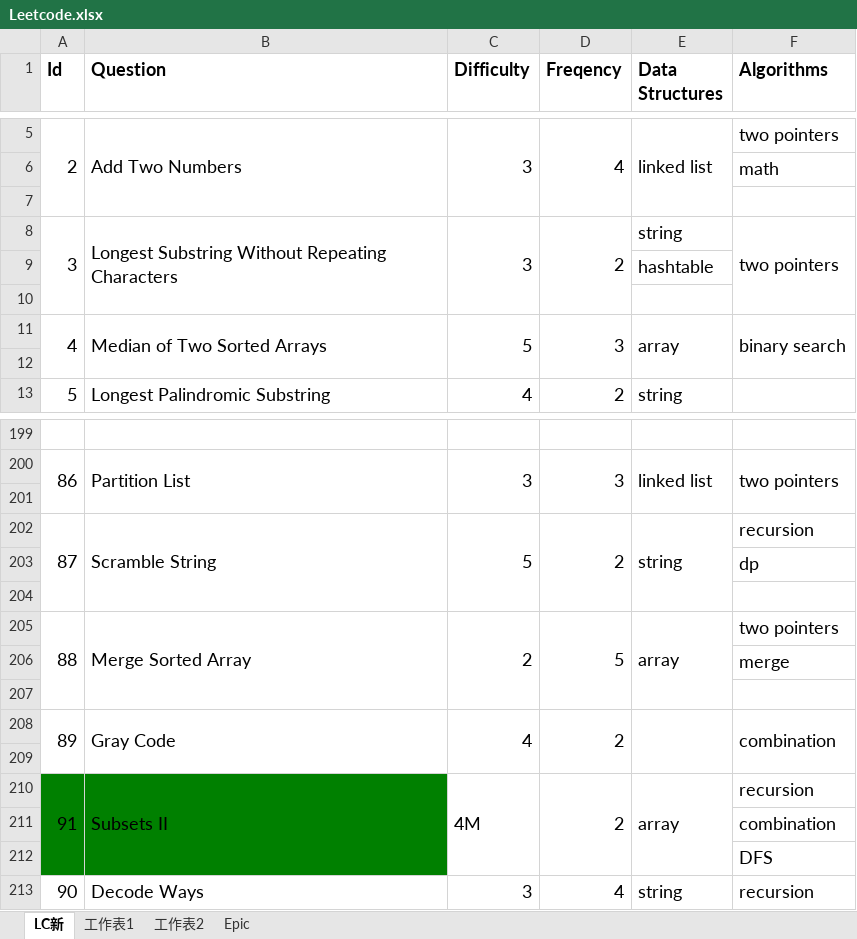
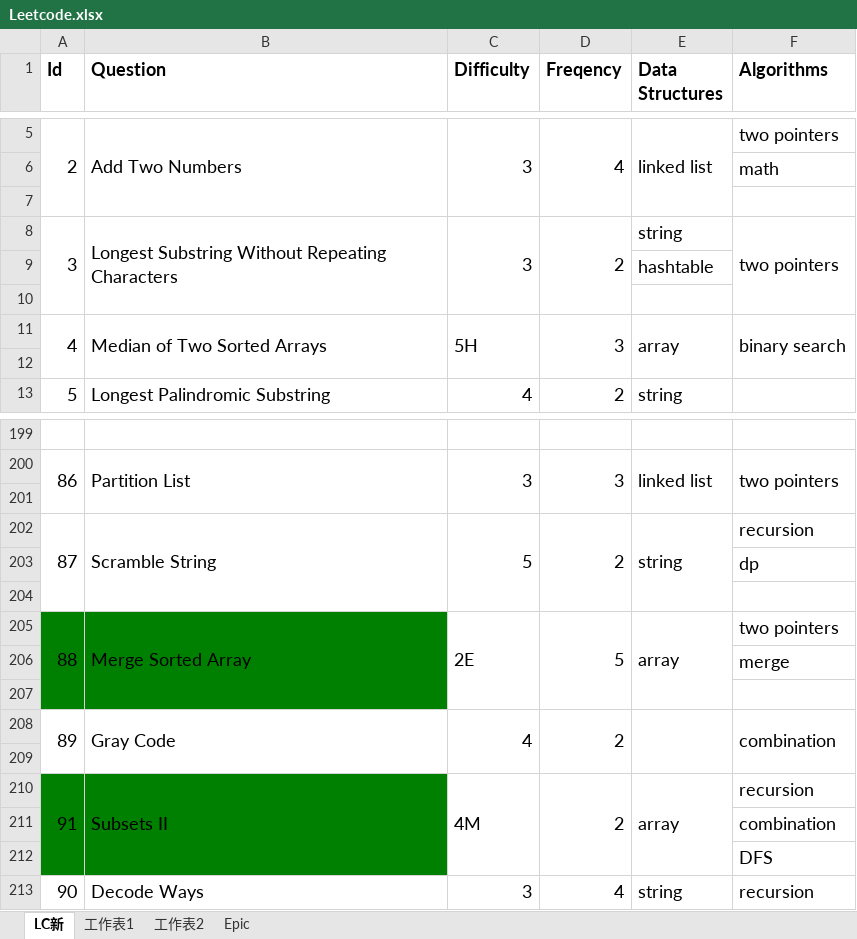
Before and after one commit to wychootf4/Leetcode, an Excel workbook: Leetcode.xlsx, sheet LC新, drawn as a sheet; only a part is shown, gaps mark what is left out; values as stored, in another font and other column widths than the file's, no borders; the diff names each change by its address in the sheet, - before the commit and + after, or states it on an @@ line.

```diff
--- a/Leetcode.xlsx (sheet LC新)
+++ b/Leetcode.xlsx (sheet LC新)
-C11 (Difficulty): 5
+C11 (Difficulty): 5H
-A205:B207 fill: none
+A205:B207 fill: #008000
-C205 (Difficulty): 2
+C205 (Difficulty): 2E
```
Also changed, not shown: 2 other files.
